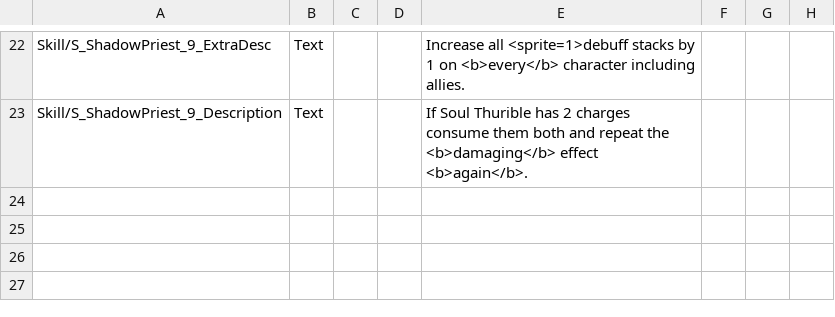
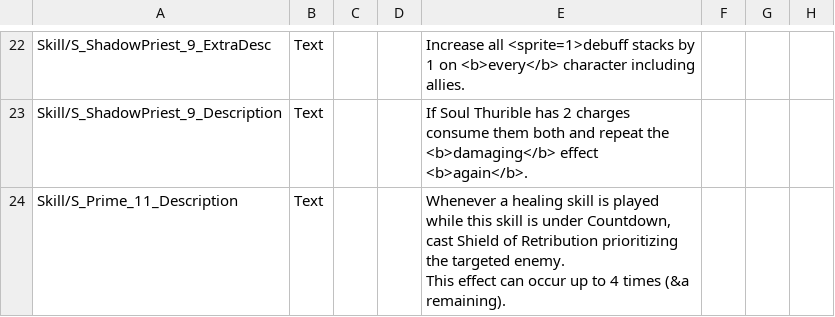
Before and after one commit to Neoshrimp/Jareds-rebalance-mod, a CSV file: src/Character-rebalance/Resources/localization.csv, drawn as a sheet; only a part is shown, gaps mark what is left out.

Commit message:
Add Shield of Retribution changes

```diff
--- a/src/Character-rebalance/Resources/localization.csv
+++ b/src/Character-rebalance/Resources/localization.csv
@@ -40 +40,3 @@ Skill/S_ShadowPriest_9_Description,Text,,,"
 If Soul Thurible has 2 charges consume them both and repeat the <b>damaging</b> effect <b>again</b>.",,,
+Skill/S_Prime_11_Description,Text,,,"Whenever a healing skill is played while this skill is under Countdown, cast Shield of Retribution prioritizing the targeted enemy.
+This effect can occur up to 4 times (&a remaining).",,,
```
Also changed, not shown: 3 other files.
